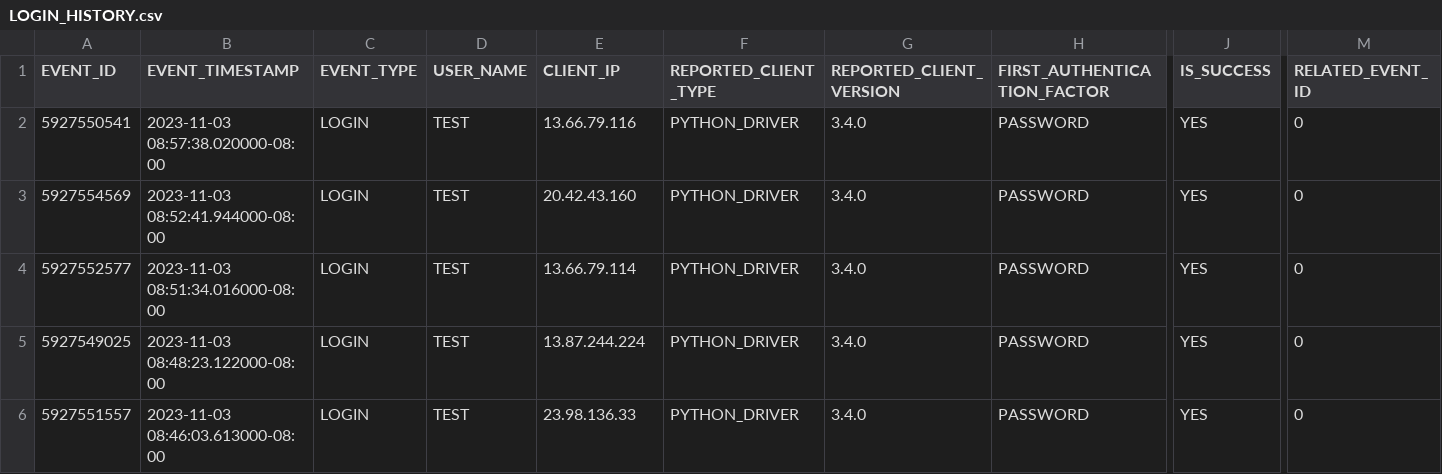
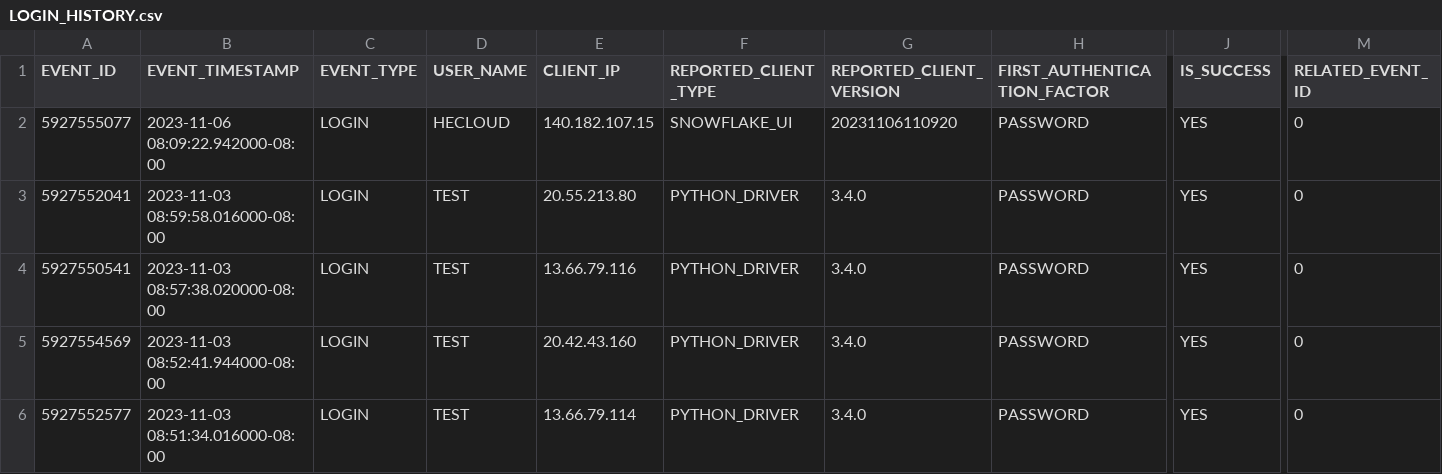
Before and after one commit to the-original-h-bomb/Garden_Plants, a CSV file: Snowflake_Export/Security_Tables/LOGIN_HISTORY.csv, drawn as a sheet; only a part is shown, gaps mark what is left out; the shorter side is filled out with more unchanged rows; rows hold the shown columns only; the diff names each change by its address in the sheet, - before the commit and + after, or states it on an @@ line.

```diff
--- a/Snowflake_Export/Security_Tables/LOGIN_HISTORY.csv
+++ b/Snowflake_Export/Security_Tables/LOGIN_HISTORY.csv
+row 2: 5927555077 | 2023-11-06 08:09:22.942000-08:00 | LOGIN | HECLOUD | 140.182.107.15 | SNOWFLAKE_UI | 20231106110920 | PASSWORD | YES | 0
+row 3: 5927552041 | 2023-11-03 08:59:58.016000-08:00 | LOGIN | TEST | 20.55.213.80 | PYTHON_DRIVER | 3.4.0 | PASSWORD | YES | 0
```
Also changed, not shown: Snowflake_Export/Security_Tables/GRANTS_TO_ROLES.csv, Snowflake_Export/Security_Tables/ROLES.csv, 2 other files.
